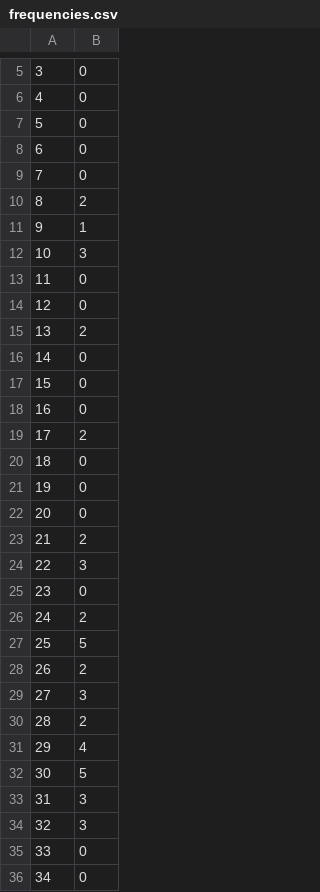
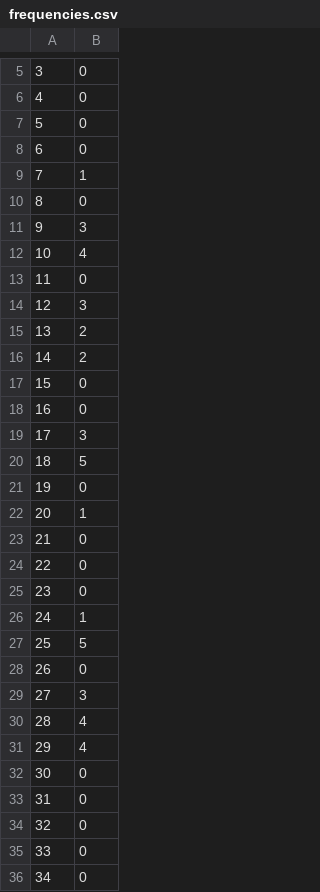
Before and after one commit to JoseFregnani/MDOAirB, a CSV file: framework/Database/Network/frequencies.csv, drawn as a sheet; only a part is shown, gaps mark what is left out; the diff covers the shown part only.

```diff
--- a/framework/Database/Network/frequencies.csv
+++ b/framework/Database/Network/frequencies.csv
@@ -8,28 +8,28 @@
 6,0
-7,0
-8,2
-9,1
-10,3
+7,1
+8,0
+9,3
+10,4
 11,0
-12,0
+12,3
 13,2
-14,0
+14,2
 15,0
 16,0
-17,2
-18,0
+17,3
+18,5
 19,0
-20,0
-21,2
-22,3
+20,1
+21,0
+22,0
 23,0
-24,2
+24,1
 25,5
-26,2
+26,0
 27,3
-28,2
+28,4
 29,4
-30,5
-31,3
-32,3
+30,0
+31,0
+32,0
 33,0
```
Also changed, not shown: 35 edited cells elsewhere in this file, framework/Database/DOC/DOC.csv, framework/Database/Network/pax.csv, 25 other files.
